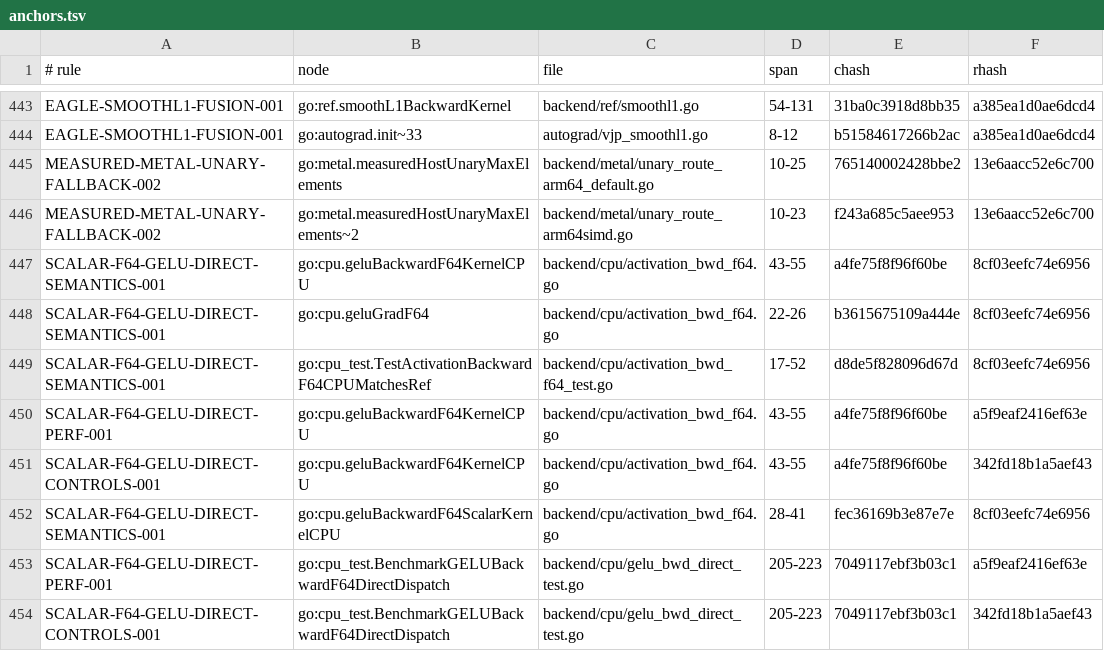
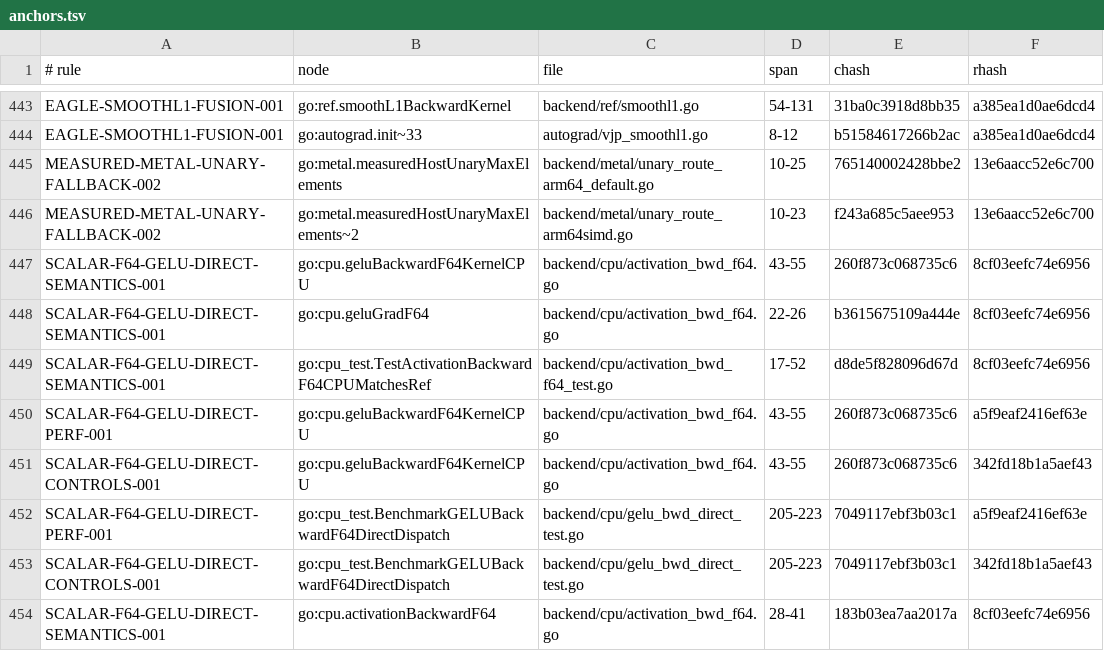
Before and after one commit to jxsl13/goai, a TSV file: .spectackle/anchors.tsv, drawn as a sheet; only a part is shown, gaps mark what is left out.

Commit message:
test(cpu): reject unproven GELU specialization and retain full evidence (T-01M237QTE7E8E)

```diff
--- a/.spectackle/anchors.tsv
+++ b/.spectackle/anchors.tsv
@@ -446,9 +446,9 @@ MEASURED-METAL-UNARY-FALLBACK-002	go:metal.measuredHostUnaryMaxElements	backend/
 MEASURED-METAL-UNARY-FALLBACK-002	go:metal.measuredHostUnaryMaxElements~2	backend/metal/unary_route_arm64simd.go	10-23	f243a685c5aee953	13e6aacc52e6c700
-SCALAR-F64-GELU-DIRECT-SEMANTICS-001	go:cpu.geluBackwardF64KernelCPU	backend/cpu/activation_bwd_f64.go	43-55	a4fe75f8f96f60be	8cf03eefc74e6956
+SCALAR-F64-GELU-DIRECT-SEMANTICS-001	go:cpu.geluBackwardF64KernelCPU	backend/cpu/activation_bwd_f64.go	43-55	260f873c068735c6	8cf03eefc74e6956
 SCALAR-F64-GELU-DIRECT-SEMANTICS-001	go:cpu.geluGradF64	backend/cpu/activation_bwd_f64.go	22-26	b3615675109a444e	8cf03eefc74e6956
 SCALAR-F64-GELU-DIRECT-SEMANTICS-001	go:cpu_test.TestActivationBackwardF64CPUMatchesRef	backend/cpu/activation_bwd_f64_test.go	17-52	d8de5f828096d67d	8cf03eefc74e6956
-SCALAR-F64-GELU-DIRECT-PERF-001	go:cpu.geluBackwardF64KernelCPU	backend/cpu/activation_bwd_f64.go	43-55	a4fe75f8f96f60be	a5f9eaf2416ef63e
-SCALAR-F64-GELU-DIRECT-CONTROLS-001	go:cpu.geluBackwardF64KernelCPU	backend/cpu/activation_bwd_f64.go	43-55	a4fe75f8f96f60be	342fd18b1a5aef43
-SCALAR-F64-GELU-DIRECT-SEMANTICS-001	go:cpu.geluBackwardF64ScalarKernelCPU	backend/cpu/activation_bwd_f64.go	28-41	fec36169b3e87e7e	8cf03eefc74e6956
+SCALAR-F64-GELU-DIRECT-PERF-001	go:cpu.geluBackwardF64KernelCPU	backend/cpu/activation_bwd_f64.go	43-55	260f873c068735c6	a5f9eaf2416ef63e
+SCALAR-F64-GELU-DIRECT-CONTROLS-001	go:cpu.geluBackwardF64KernelCPU	backend/cpu/activation_bwd_f64.go	43-55	260f873c068735c6	342fd18b1a5aef43
 SCALAR-F64-GELU-DIRECT-PERF-001	go:cpu_test.BenchmarkGELUBackwardF64DirectDispatch	backend/cpu/gelu_bwd_direct_test.go	205-223	7049117ebf3b03c1	a5f9eaf2416ef63e
 SCALAR-F64-GELU-DIRECT-CONTROLS-001	go:cpu_test.BenchmarkGELUBackwardF64DirectDispatch	backend/cpu/gelu_bwd_direct_test.go	205-223	7049117ebf3b03c1	342fd18b1a5aef43
+SCALAR-F64-GELU-DIRECT-SEMANTICS-001	go:cpu.activationBackwardF64	backend/cpu/activation_bwd_f64.go	28-41	183b03ea7aa2017a	8cf03eefc74e6956
```
Also changed, not shown: 4 other files.
